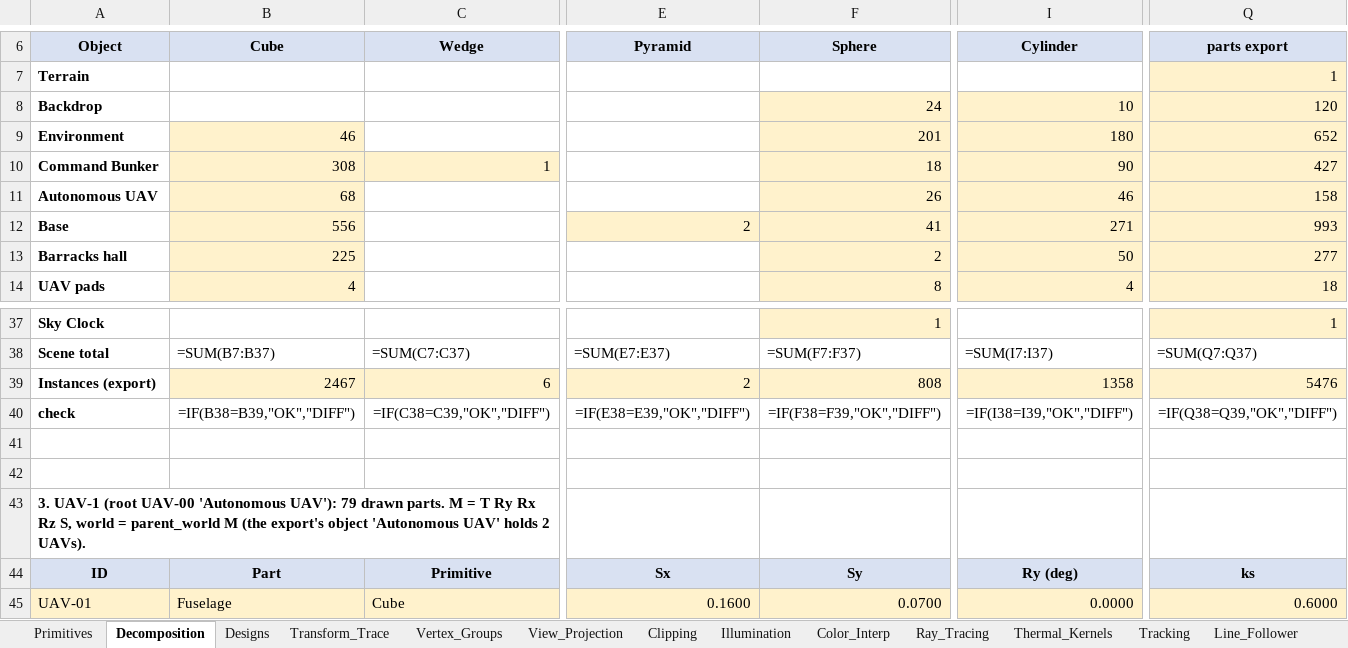
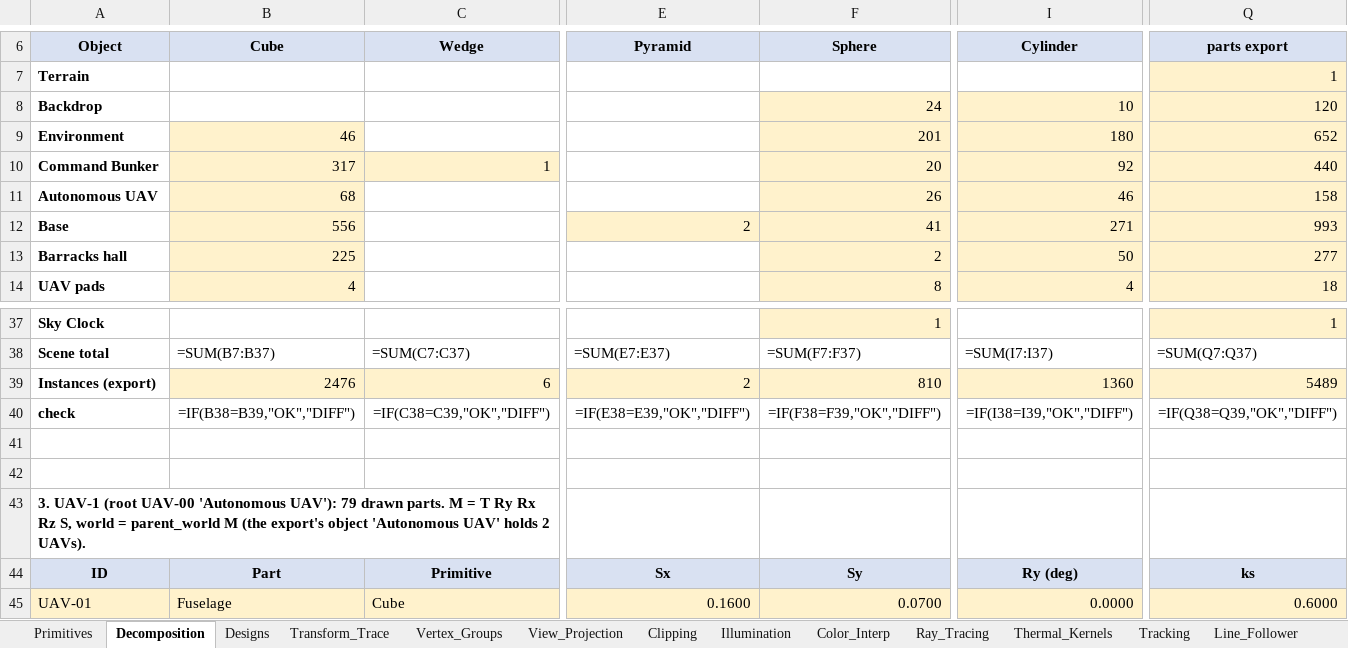
Before and after one commit to Shakhoyat/IMPORTANT, an Excel workbook: report/workbooks/cg_workbook.xlsx, sheet Decomposition, drawn as a sheet; only a part is shown, gaps mark what is left out; values as stored, in another font and other column widths than the file's, no borders; formulas without a stored value are shown as written; the diff names each change by its address in the sheet, - before the commit and + after, or states it on an @@ line.

```diff
--- a/report/workbooks/cg_workbook.xlsx (sheet Decomposition)
+++ b/report/workbooks/cg_workbook.xlsx (sheet Decomposition)
-B10 (Cube): 308
+B10 (Cube): 317
-F10 (Sphere): 18
+F10 (Sphere): 20
-I10 (Cylinder): 90
+I10 (Cylinder): 92
-Q10 (parts export): 427
+Q10 (parts export): 440
-B39 (Cube): 2467
+B39 (Cube): 2476
-F39 (Sphere): 808
+F39 (Sphere): 810
-I39 (Cylinder): 1358
+I39 (Cylinder): 1360
-Q39 (parts export): 5476
+Q39 (parts export): 5489
```
Also changed, not shown: sheet Designs, sheet Primitives, sheet Illumination, report/workbooks/cg_workbook_values.xlsx, 42 other files.
